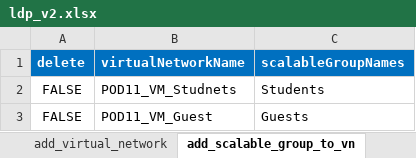
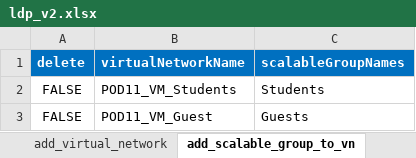
Before and after one commit to jmgawron/idle-pod11, an Excel workbook: ldp_v2.xlsx, sheet add_scalable_group_to_vn, drawn as a sheet; values as stored, in another font and other column widths than the file's, no borders; the diff names each change by its address in the sheet, - before the commit and + after, or states it on an @@ line.

Commit message:
XLS change VN

```diff
--- a/ldp_v2.xlsx (sheet add_scalable_group_to_vn)
+++ b/ldp_v2.xlsx (sheet add_scalable_group_to_vn)
-B2 (virtualNetworkName): POD11_VM_Studnets
+B2 (virtualNetworkName): POD11_VM_Students
```
Also changed, not shown: sheet add_virtual_network.
